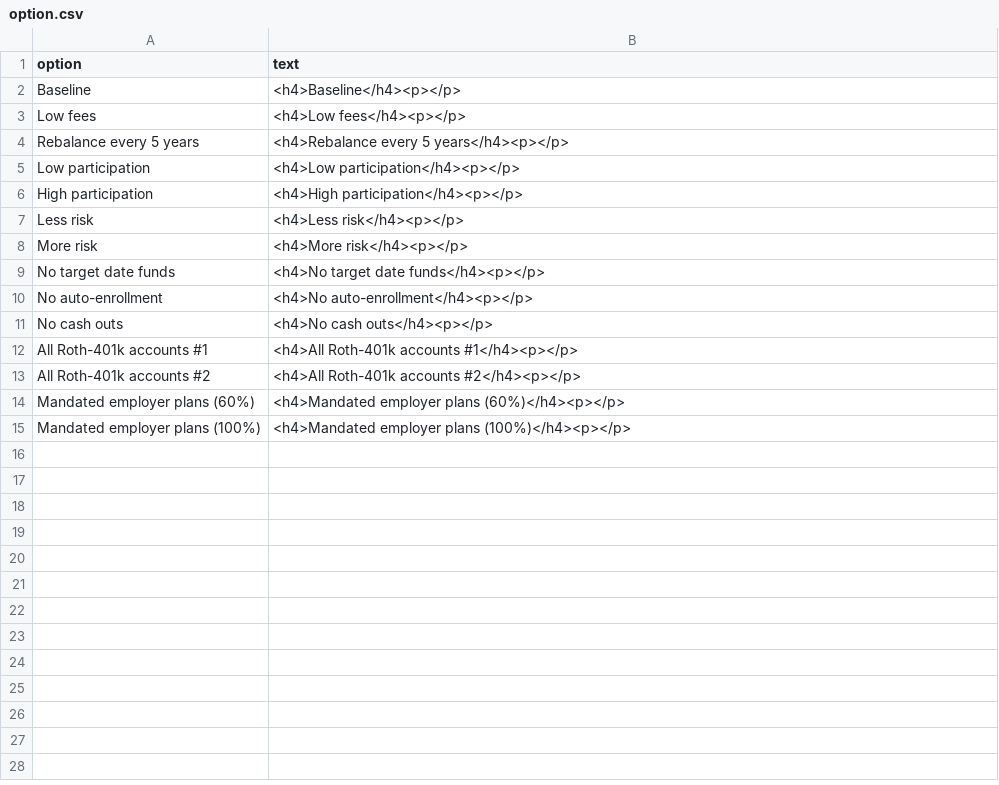
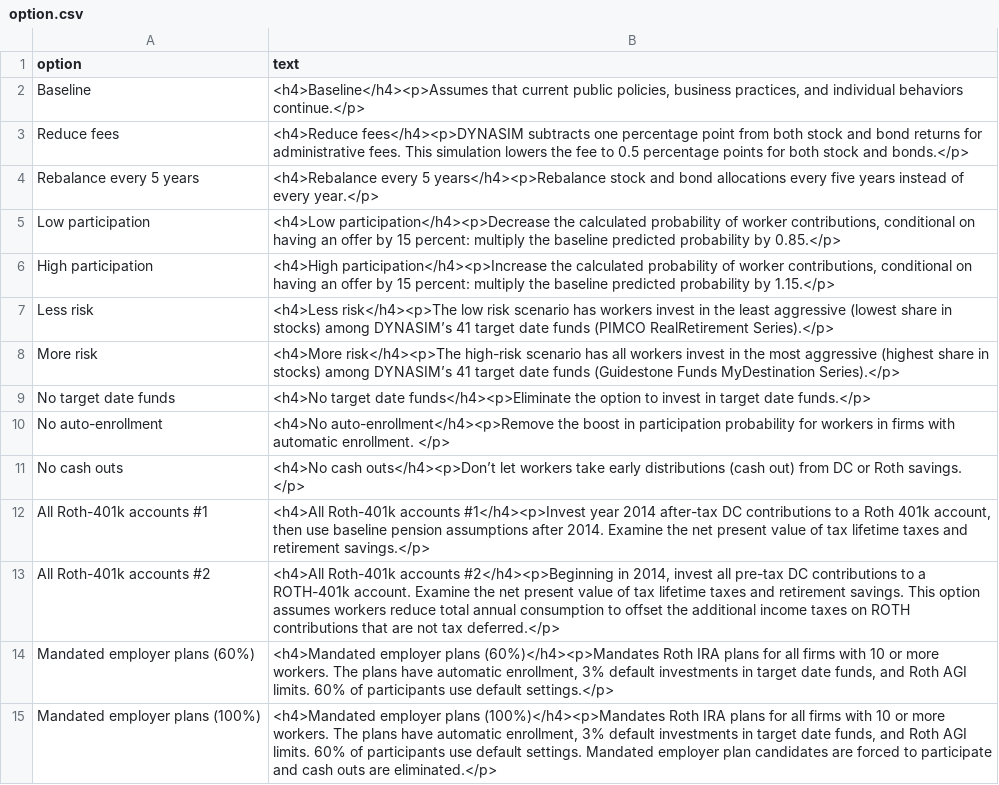
Before and after one commit to UrbanInstitute/dynasim-shiny5, a CSV file: text/option.csv, drawn as a sheet; removed rows and columns are numbered as before the commit, all else as after; the diff names each change by its address in the sheet, - before the commit and + after, or states it on an @@ line.

```diff
--- a/text/option.csv
+++ b/text/option.csv
-B2 (text): <h4>Baseline</h4><p></p>
+B2 (text): <h4>Baseline</h4><p>Assumes that current public policies, business practices, and individual behaviors continue.</p>
-row 3: Low fees | <h4>Low fees</h4><p></p>
+row 3: Reduce fees | <h4>Reduce fees</h4><p>DYNASIM subtracts one percentage point from both stock and bond returns for administrative fees. This simulation lowers the fee to 0.5 percentage points for both stock and bonds.</p>
-B4 (text): …every 5 years</h4><p></p>
+B4 (text): …every 5 years</h4><p>Rebalance stock and bond allocations every five years instead of every year.</p>
-B5 (text): <h4>Low participation</h4><p></p>
+B5 (text): <h4>Low participation</h4><p>Decrease the calculated probability of worker contributions, conditional on having an offer by 15 percent: multiply the baseline predicted probability by 0.85.</p>
-B6 (text): <h4>High participation</h4><p></p>
+B6 (text): <h4>High participation</h4><p>Increase the calculated probability of worker contributions, conditional on having an offer by 15 percent: multiply the baseline predicted probability by 1.15.</p>
-B7 (text): <h4>Less risk</h4><p></p>
+B7 (text): <h4>Less risk</h4><p>The low risk scenario has workers invest in the least aggressive (lowest share in stocks) among DYNASIM’s 41 target date funds (PIMCO RealRetirement Series).</p>
-B8 (text): <h4>More risk</h4><p></p>
+B8 (text): <h4>More risk</h4><p>The high-risk scenario has all workers invest in the most aggressive (highest share in stocks) among DYNASIM’s 41 target date funds (Guidestone Funds MyDestination Series).</p>
-B9 (text): …target date funds</h4><p></p>
+B9 (text): …target date funds</h4><p>Eliminate the option to invest in target date funds.</p>
-B10 (text): <h4>No auto-enrollment</h4><p></p>
+B10 (text): <h4>No auto-enrollment</h4><p>Remove the boost in participation probability for workers in firms with automatic enrollment. </p>
-B11 (text): <h4>No cash outs</h4><p></p>
+B11 (text): <h4>No cash outs</h4><p>Don’t let workers take early distributions (cash out) from DC or Roth savings. </p>
-B12 (text): …Roth-401k accounts #1</h4><p></p>
+B12 (text): …Roth-401k accounts #1</h4><p>Invest year 2014 after-tax DC contributions to a Roth 401k account, then use baseline pension assumptions after 2014. Examine the net present value of tax lifetime taxes and retirement savings.</p>
-B13 (text): …Roth-401k accounts #2</h4><p></p>
+B13 (text): …Roth-401k accounts #2</h4><p>Beginning in 2014, invest all pre-tax DC contributions to a ROTH-401k account. Examine the net present value of tax lifetime taxes and retirement savings. This option assumes workers reduce total annual consumption to offset the additional income taxes on ROTH contributions that are not tax deferred.</p>
-B14 (text): …employer plans (60%)</h4><p></p>
+B14 (text): …employer plans (60%)</h4><p>Mandates Roth IRA plans for all firms with 10 or more workers. The plans have automatic enrollment, 3% default investments in target date funds, and Roth AGI limits. 60% of participants use default settings.</p>
-B15 (text): …employer plans (100%)</h4><p></p>
+B15 (text): …employer plans (100%)</h4><p>Mandates Roth IRA plans for all firms with 10 or more workers. The plans have automatic enrollment, 3% default investments in target date funds, and Roth AGI limits. 60% of participants use default settings. Mandated employer plan candidates are forced to participate and cash outs are eliminated.</p>
```
Also changed, not shown: text/asset.csv, 2 other files.
